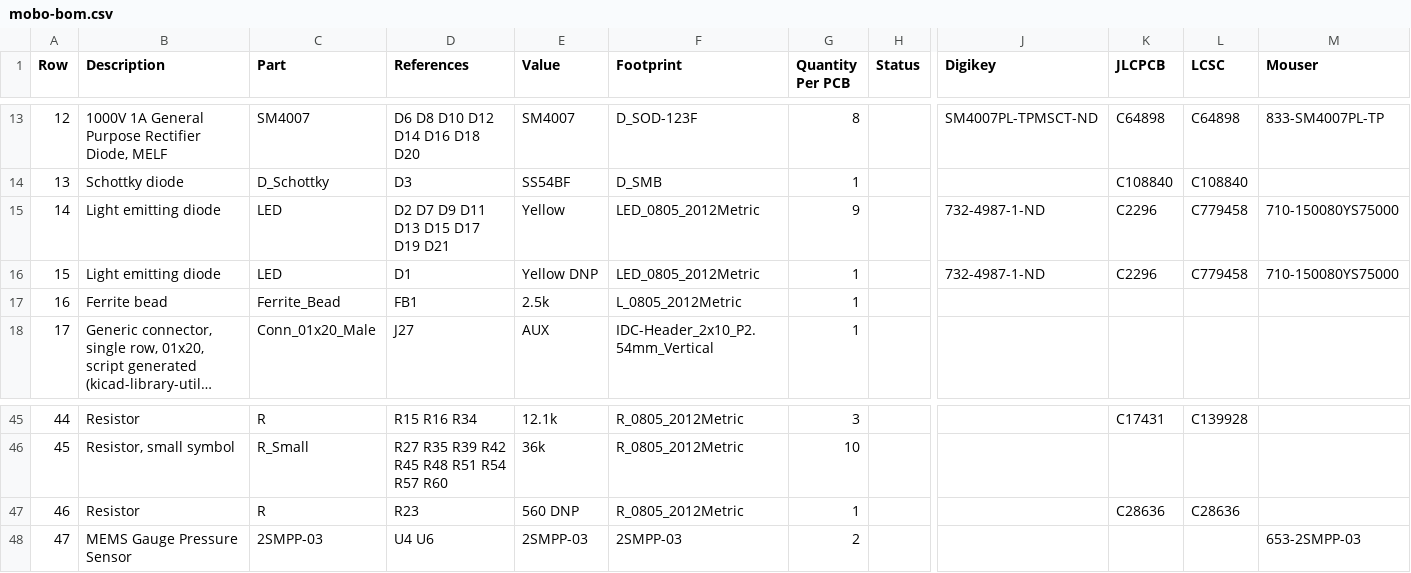
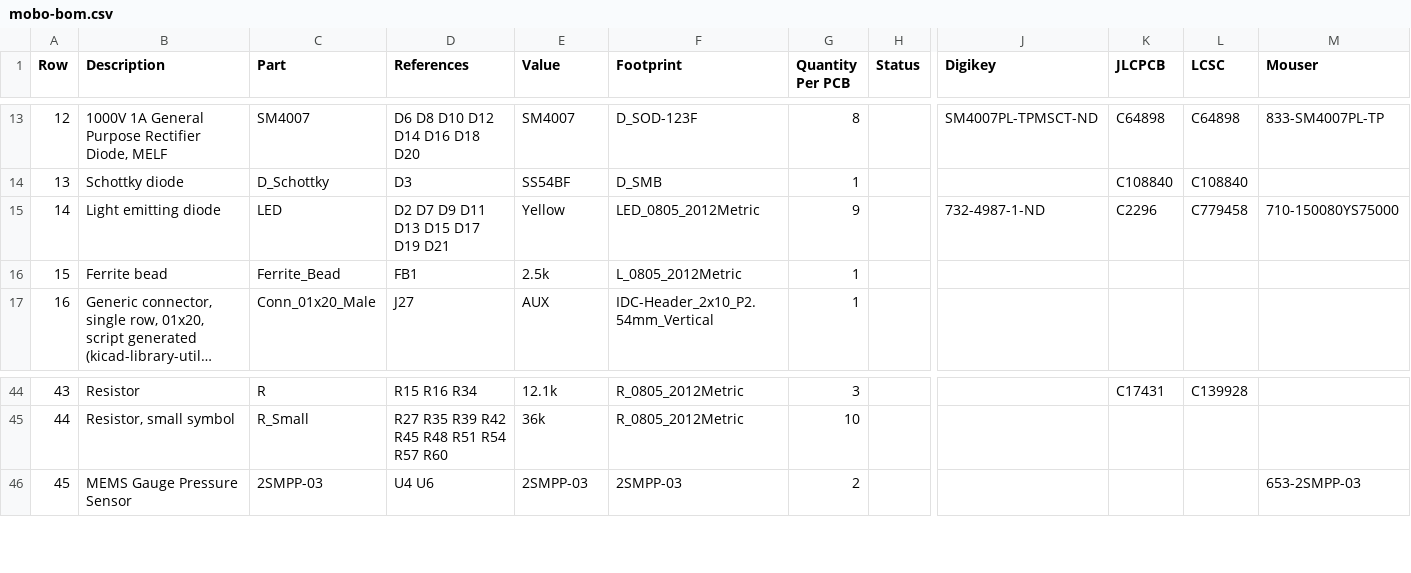
Before and after one commit to opulo-inc/lumenpnp, a CSV file: pnp/pcb/mobo/export/mobo-bom.csv, drawn as a sheet; only a part is shown, gaps mark what is left out; long unchanged cells end in …; removed rows and columns are numbered as before the commit, all else as after; rows hold the shown columns only; the diff names each change by its address in the sheet, - before the commit and + after, or states it on an @@ line.

```diff
--- a/pnp/pcb/mobo/export/mobo-bom.csv
+++ b/pnp/pcb/mobo/export/mobo-bom.csv
-row 16: 15 | Light emitting diode | LED | D1 | Yellow DNP | LED_0805_2012Metric | 1 |  | 732-4987-1-ND | C2296 | C779458 | 710-150080YS75000
@@ column A (Row) renumbered from row 16 down @@
-row 47: 46 | Resistor | R | R23 | 560 DNP | R_0805_2012Metric | 1 |  |  | C28636 | C28636
```
Also changed, not shown: pnp/pcb/mobo/export/gerbers/mobo-top_pos.csv, pnp/pcb/mobo/export/mobo.csv, 39 other files.
